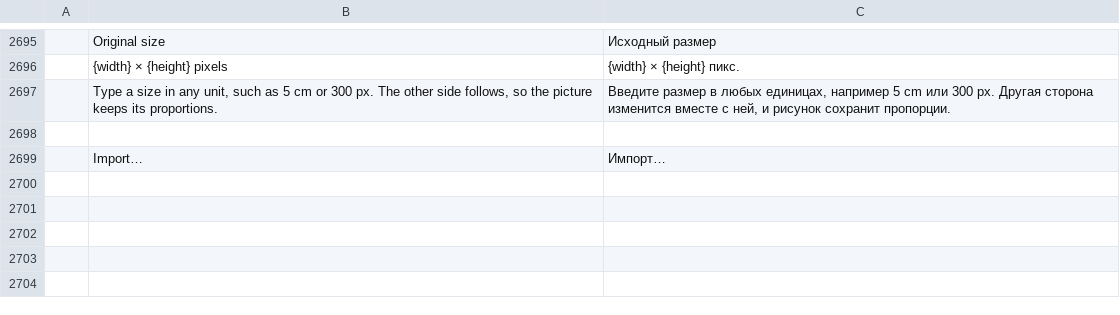
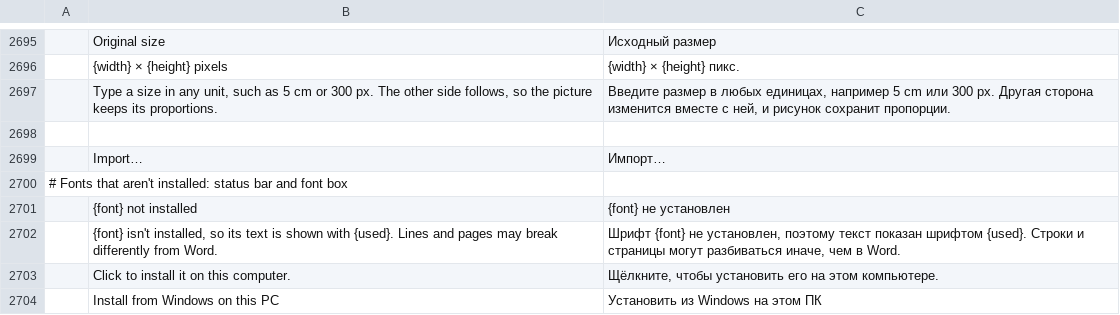
Before and after one commit to Hafij-BGE/software, a TSV file: upstream/wordcraft/crates/ui-egui/src/i18n/ru.tsv, drawn as a sheet; only a part is shown, gaps mark what is left out; the diff names each change by its address in the sheet, - before the commit and + after, or states it on an @@ line.

```diff
--- a/upstream/wordcraft/crates/ui-egui/src/i18n/ru.tsv
+++ b/upstream/wordcraft/crates/ui-egui/src/i18n/ru.tsv
+row 2700: # Fonts that aren't installed: status bar and font box
+row 2701:  | {font} not installed | {font} не установлен
+row 2702:  | {font} isn't installed, so its text is shown with {used}. Lines and pages may break differently from Word. | Шрифт {font} не установлен, поэтому текст показан шрифтом {used}. Строки и страницы могут разбиваться иначе, чем в Word.
+row 2703:  | Click to install it on this computer. | Щёлкните, чтобы установить его на этом компьютере.
+row 2704:  | Install from Windows on this PC | Установить из Windows на этом ПК
```
Also changed, not shown: upstream/wordcraft/crates/ui-egui/src/i18n/bg.tsv, upstream/wordcraft/crates/ui-egui/src/i18n/ja.tsv, 43 other files.
